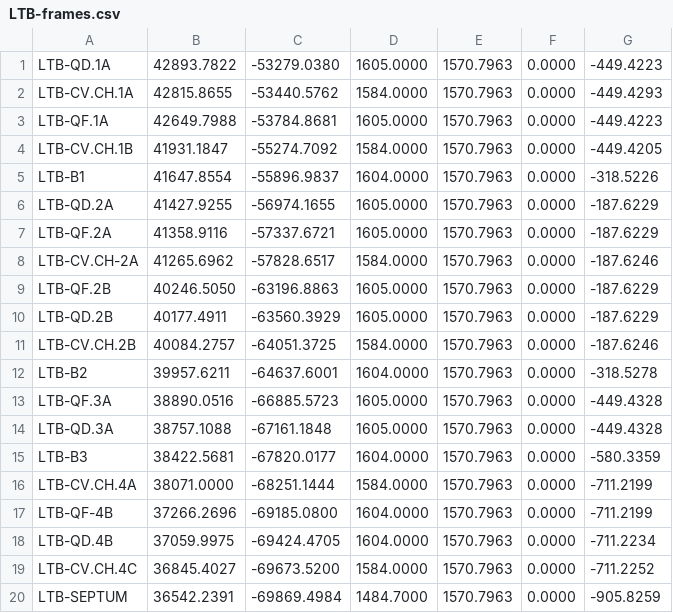
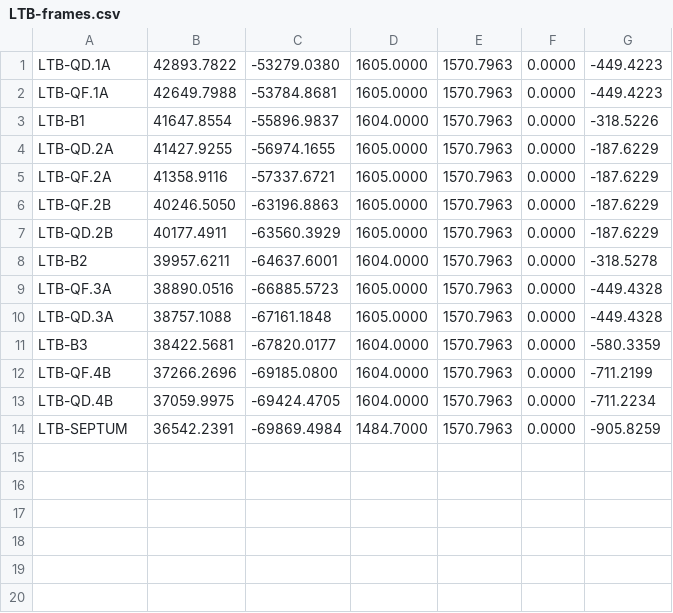
Before and after one commit to cnpem-met/SA-Automatization, a CSV file: data/input/LTB-frames.csv, drawn as a sheet.

```diff
--- a/data/input/LTB-frames.csv
+++ b/data/input/LTB-frames.csv
@@ -1,5 +1,3 @@
 LTB-QD.1A,42893.7822,-53279.0380,1605.0000,1570.7963,0.0000,-449.4223
-LTB-CV.CH.1A,42815.8655,-53440.5762,1584.0000,1570.7963,0.0000,-449.4293
 LTB-QF.1A,42649.7988,-53784.8681,1605.0000,1570.7963,0.0000,-449.4223
-LTB-CV.CH.1B,41931.1847,-55274.7092,1584.0000,1570.7963,0.0000,-449.4205
 LTB-B1,41647.8554,-55896.9837,1604.0000,1570.7963,0.0000,-318.5226
@@ -7,6 +5,4 @@ LTB-QD.2A,41427.9255,-56974.1655,1605.0000,1570.7963,0.0000,-187.6229
 LTB-QF.2A,41358.9116,-57337.6721,1605.0000,1570.7963,0.0000,-187.6229
-LTB-CV.CH-2A,41265.6962,-57828.6517,1584.0000,1570.7963,0.0000,-187.6246
 LTB-QF.2B,40246.5050,-63196.8863,1605.0000,1570.7963,0.0000,-187.6229
 LTB-QD.2B,40177.4911,-63560.3929,1605.0000,1570.7963,0.0000,-187.6229
-LTB-CV.CH.2B,40084.2757,-64051.3725,1584.0000,1570.7963,0.0000,-187.6246
 LTB-B2,39957.6211,-64637.6001,1604.0000,1570.7963,0.0000,-318.5278
@@ -15,6 +11,4 @@ LTB-QD.3A,38757.1088,-67161.1848,1605.0000,1570.7963,0.0000,-449.4328
 LTB-B3,38422.5681,-67820.0177,1604.0000,1570.7963,0.0000,-580.3359
-LTB-CV.CH.4A,38071.0000,-68251.1444,1584.0000,1570.7963,0.0000,-711.2199
-LTB-QF-4B,37266.2696,-69185.0800,1604.0000,1570.7963,0.0000,-711.2199
+LTB-QF.4B,37266.2696,-69185.0800,1604.0000,1570.7963,0.0000,-711.2199
 LTB-QD.4B,37059.9975,-69424.4705,1604.0000,1570.7963,0.0000,-711.2234
-LTB-CV.CH.4C,36845.4027,-69673.5200,1584.0000,1570.7963,0.0000,-711.2252
 LTB-SEPTUM,36542.2391,-69869.4984,1484.7000,1570.7963,0.0000,-905.8259
```
Also changed, not shown: data/input/BTS-frames.csv, data/input/anel-frames.csv, 15 other files.
